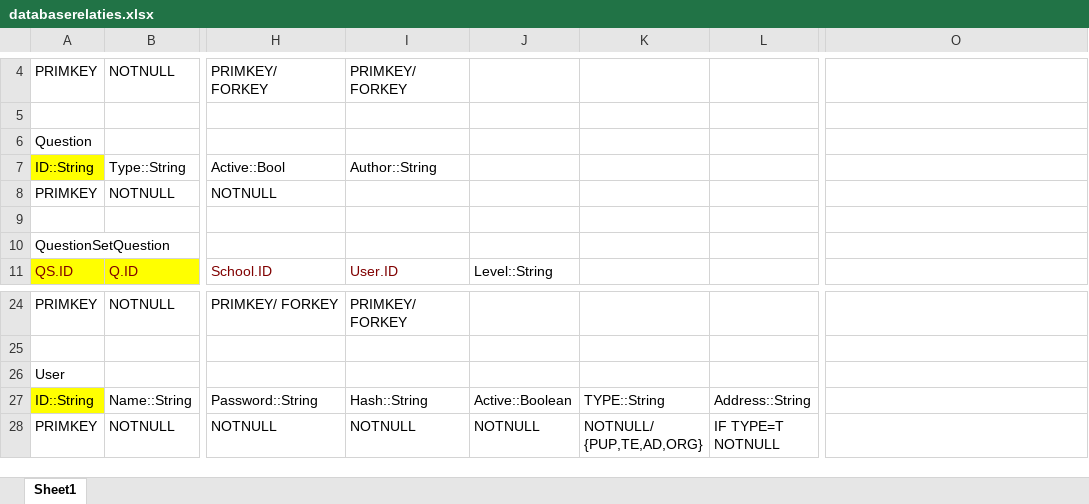
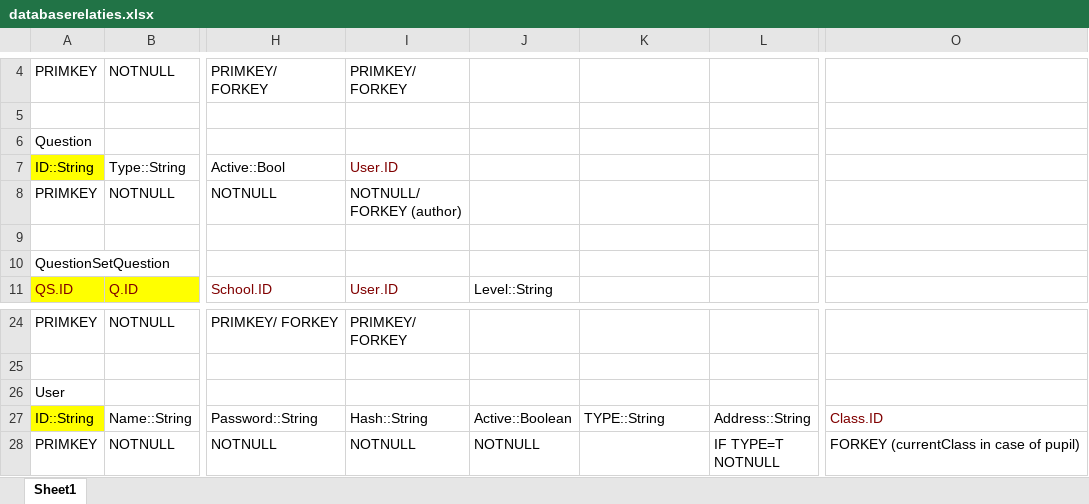
Before and after one commit to SanderDemeester/avank-bebras, an Excel workbook: design/database/databaserelaties.xlsx, sheet Sheet1, drawn as a sheet; only a part is shown, gaps mark what is left out; values as stored, in another font and other column widths than the file's, no borders; ↵ is a line break in a cell; the diff names each change by its address in the sheet, - before the commit and + after, or states it on an @@ line.

Commit message:
Updated database

```diff
--- a/design/database/databaserelaties.xlsx (sheet Sheet1)
+++ b/design/database/databaserelaties.xlsx (sheet Sheet1)
-I7: Author::String
+I7: User.ID
-I7 text colour: black
+I7 text colour: #800000
-I8: (empty)
+I8: NOTNULL/ ↵ FORKEY (author)
-O27: (empty)
+O27: Class.ID
-K28: NOTNULL/ ↵ {PUP,TE,AD,ORG}
+K28: (empty)
-O28: (empty)
+O28: FORKEY (currentClass in case of pupil)
```
Also changed, not shown: 2 other files.
